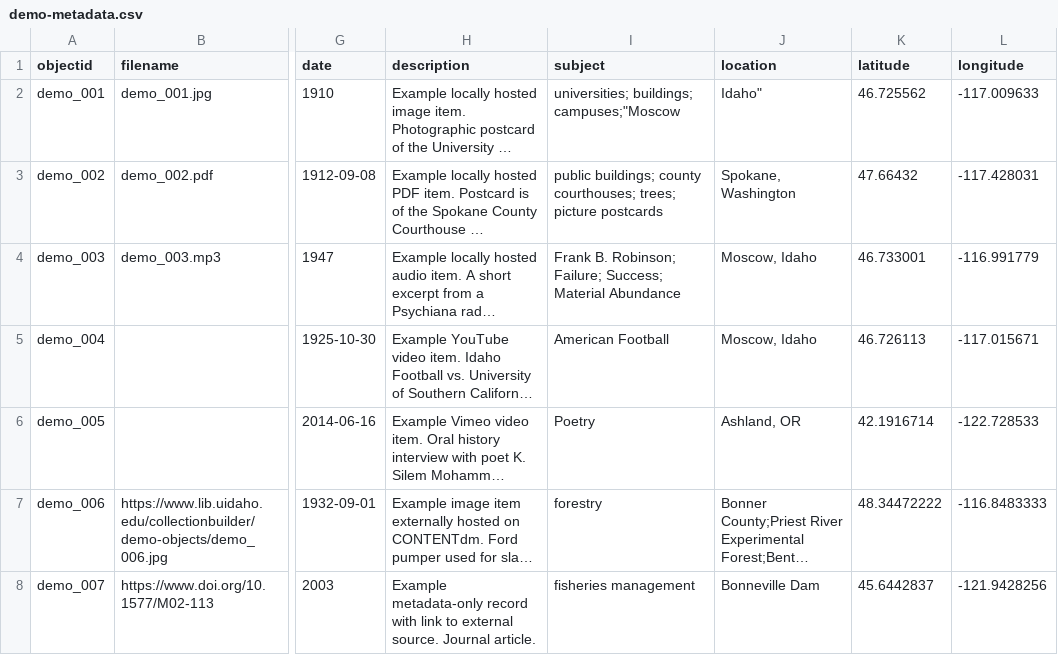
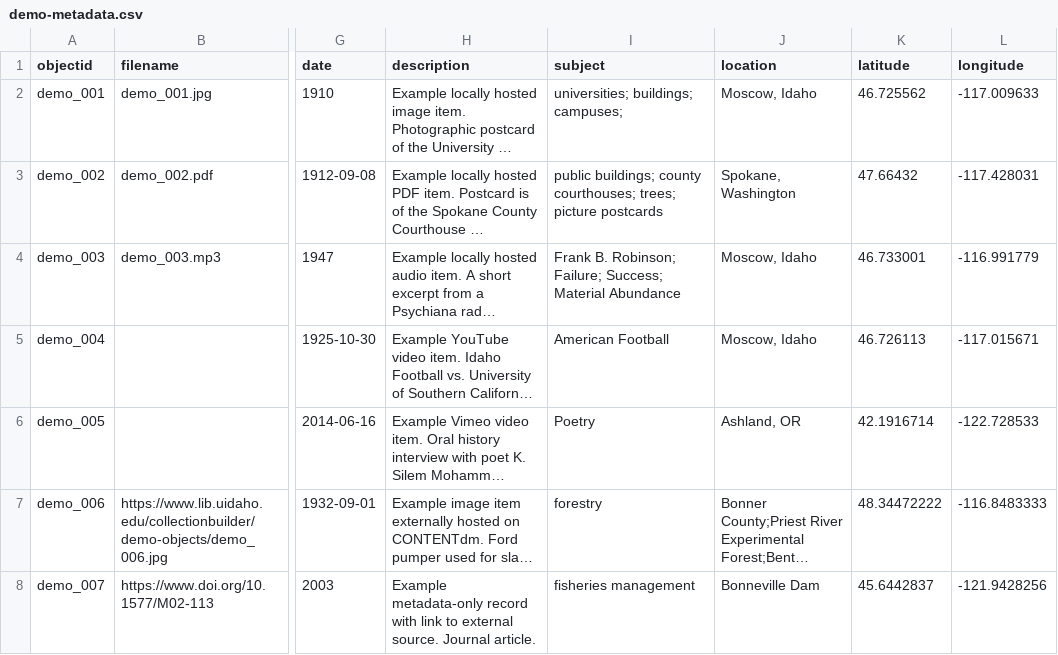
Before and after one commit to cartham2019/Z652-CB-Practice, a CSV file: _data/demo-metadata.csv, drawn as a sheet; only a part is shown, gaps mark what is left out; long unchanged cells end in …; the diff names each change by its address in the sheet, - before the commit and + after, or states it on an @@ line.

Commit message:
Update demo-metadata.csv

```diff
--- a/_data/demo-metadata.csv
+++ b/_data/demo-metadata.csv
-I2 (subject): universities; buildings; campuses;"Moscow
+I2 (subject): universities; buildings; campuses;
-J2 (location): Idaho"
+J2 (location): Moscow, Idaho
```
